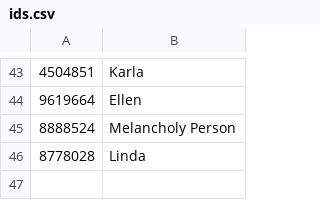
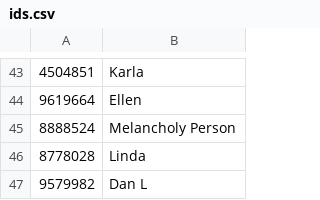
Before and after one commit to dvorit-manylabs/manydoors, a CSV file: ids.csv, drawn as a sheet; only a part is shown, gaps mark what is left out.

Commit message:
Update ids.csv

```diff
--- a/ids.csv
+++ b/ids.csv
@@ -46 +46,2 @@
 8778028, Linda
+9579982, Dan L
```
